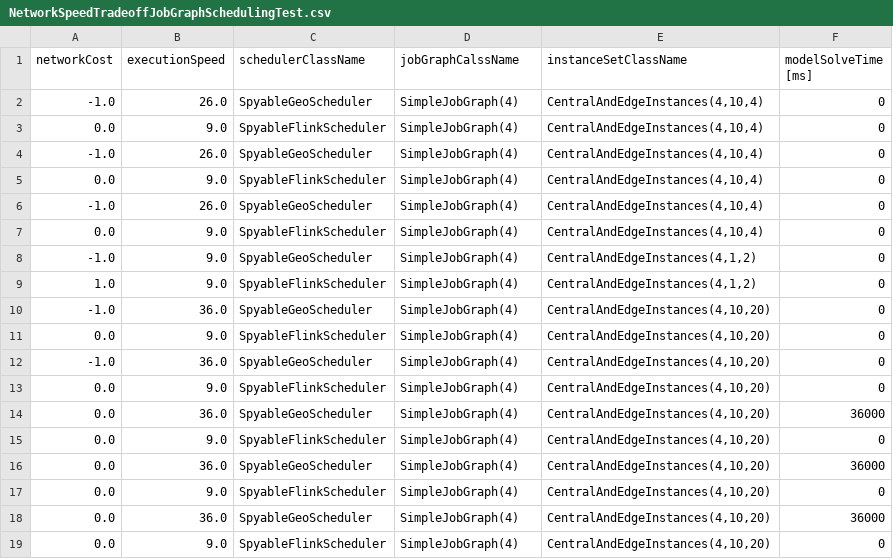
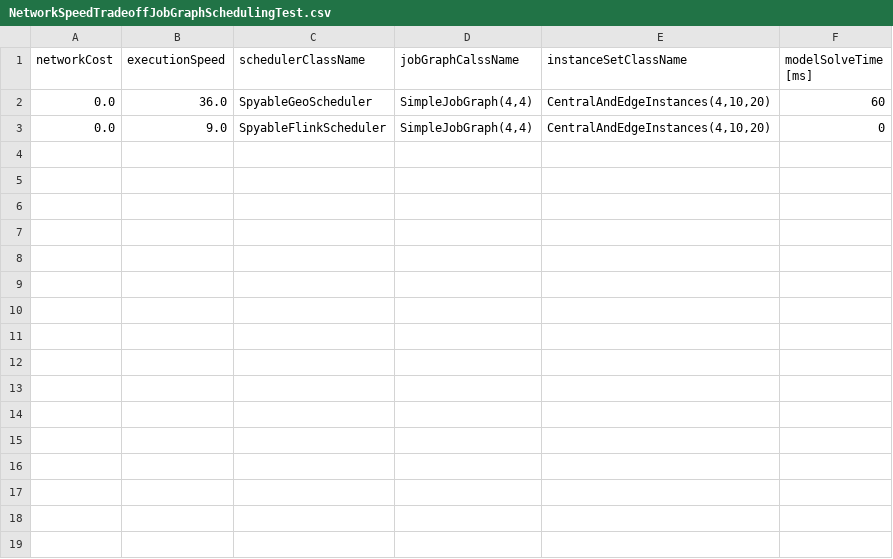
Before and after one commit to rabindrabarik/geo-flink, a CSV file: csv/NetworkSpeedTradeoffJobGraphSchedulingTest.csv, drawn as a sheet.

```diff
--- a/csv/NetworkSpeedTradeoffJobGraphSchedulingTest.csv
+++ b/csv/NetworkSpeedTradeoffJobGraphSchedulingTest.csv
@@ -1,19 +1,3 @@
 networkCost,executionSpeed,schedulerClassName,jobGraphCalssName,instanceSetClassName,modelSolveTime [ms]
--1.0,26.0,SpyableGeoScheduler,SimpleJobGraph(4),"CentralAndEdgeInstances(4,10,4)",0
-0.0,9.0,SpyableFlinkScheduler,SimpleJobGraph(4),"CentralAndEdgeInstances(4,10,4)",0
--1.0,26.0,SpyableGeoScheduler,SimpleJobGraph(4),"CentralAndEdgeInstances(4,10,4)",0
-0.0,9.0,SpyableFlinkScheduler,SimpleJobGraph(4),"CentralAndEdgeInstances(4,10,4)",0
--1.0,26.0,SpyableGeoScheduler,SimpleJobGraph(4),"CentralAndEdgeInstances(4,10,4)",0
-0.0,9.0,SpyableFlinkScheduler,SimpleJobGraph(4),"CentralAndEdgeInstances(4,10,4)",0
--1.0,9.0,SpyableGeoScheduler,SimpleJobGraph(4),"CentralAndEdgeInstances(4,1,2)",0
-1.0,9.0,SpyableFlinkScheduler,SimpleJobGraph(4),"CentralAndEdgeInstances(4,1,2)",0
--1.0,36.0,SpyableGeoScheduler,SimpleJobGraph(4),"CentralAndEdgeInstances(4,10,20)",0
-0.0,9.0,SpyableFlinkScheduler,SimpleJobGraph(4),"CentralAndEdgeInstances(4,10,20)",0
--1.0,36.0,SpyableGeoScheduler,SimpleJobGraph(4),"CentralAndEdgeInstances(4,10,20)",0
-0.0,9.0,SpyableFlinkScheduler,SimpleJobGraph(4),"CentralAndEdgeInstances(4,10,20)",0
-0.0,36.0,SpyableGeoScheduler,SimpleJobGraph(4),"CentralAndEdgeInstances(4,10,20)",36000
-0.0,9.0,SpyableFlinkScheduler,SimpleJobGraph(4),"CentralAndEdgeInstances(4,10,20)",0
-0.0,36.0,SpyableGeoScheduler,SimpleJobGraph(4),"CentralAndEdgeInstances(4,10,20)",36000
-0.0,9.0,SpyableFlinkScheduler,SimpleJobGraph(4),"CentralAndEdgeInstances(4,10,20)",0
-0.0,36.0,SpyableGeoScheduler,SimpleJobGraph(4),"CentralAndEdgeInstances(4,10,20)",36000
-0.0,9.0,SpyableFlinkScheduler,SimpleJobGraph(4),"CentralAndEdgeInstances(4,10,20)",0
+0.0,36.0,SpyableGeoScheduler,"SimpleJobGraph(4,4)","CentralAndEdgeInstances(4,10,20)",60
+0.0,9.0,SpyableFlinkScheduler,"SimpleJobGraph(4,4)","CentralAndEdgeInstances(4,10,20)",0
```
Also changed, not shown: csv/DAGDataStreamSchedulingTest.csv, 4 other files.
